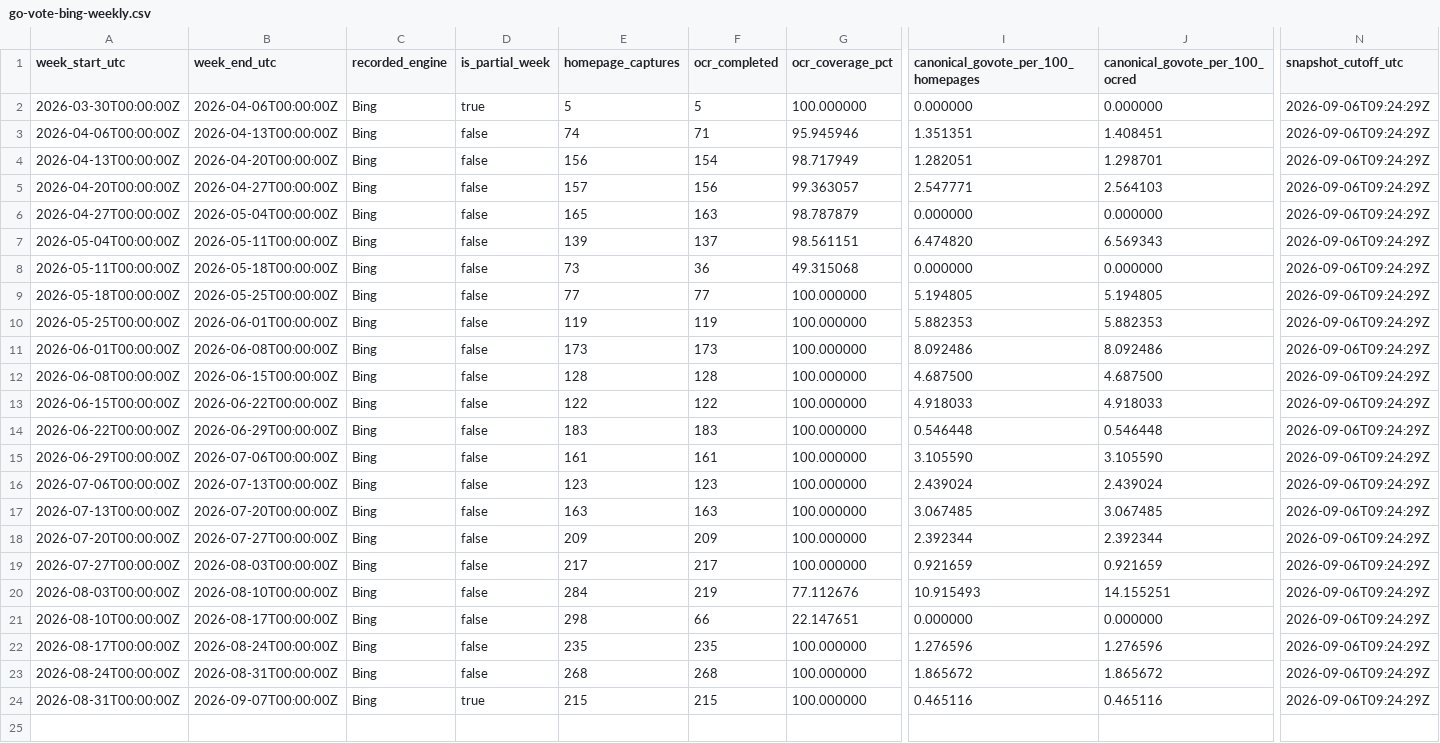
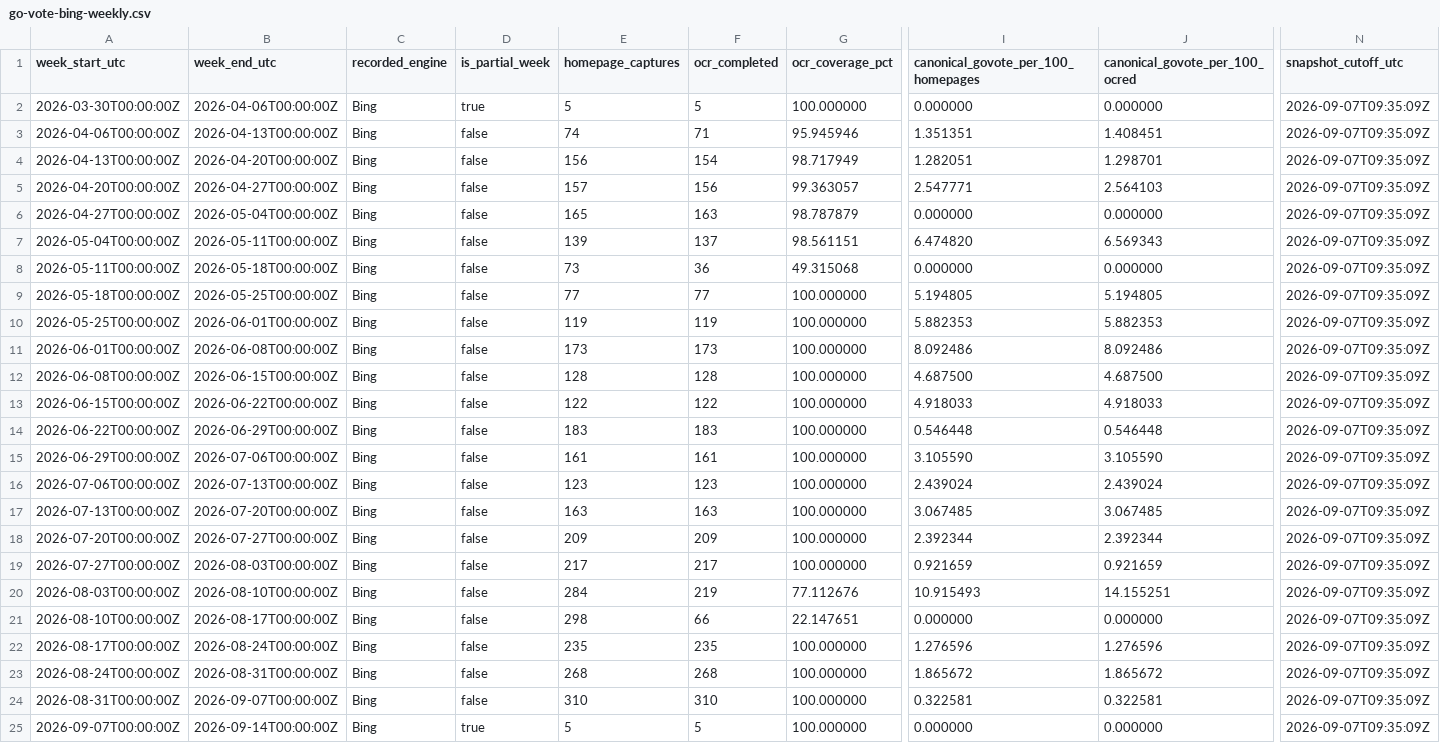
Before and after one commit to TechWatchProject/go-vote, a CSV file: docs/data/go-vote-bing-weekly.csv, drawn as a sheet; only a part is shown, gaps mark what is left out; rows hold the shown columns only; the diff names each change by its address in the sheet, - before the commit and + after, or states it on an @@ line.

```diff
--- a/docs/data/go-vote-bing-weekly.csv
+++ b/docs/data/go-vote-bing-weekly.csv
-N2:N24 (snapshot_cutoff_utc): 2026-09-06T09:24:29Z
+N2:N24 (snapshot_cutoff_utc): 2026-09-07T09:35:09Z
-D24 (is_partial_week): true
+D24 (is_partial_week): false
-E24 (homepage_captures): 215
+E24 (homepage_captures): 310
-F24 (ocr_completed): 215
+F24 (ocr_completed): 310
-I24: 0.465116
+I24: 0.322581
-J24 (canonical_govote_per_100_ocred): 0.465116
+J24 (canonical_govote_per_100_ocred): 0.322581
+row 25: 2026-09-07T00:00:00Z | 2026-09-14T00:00:00Z | Bing | true | 5 | 5 | 100.000000 | 0.000000 | 0.000000 | 2026-09-07T09:35:09Z
```
Also changed, not shown: docs/data/go-vote-all-engines-weekly.csv, docs/data/go-vote-google-weekly.csv, 1 other file.
